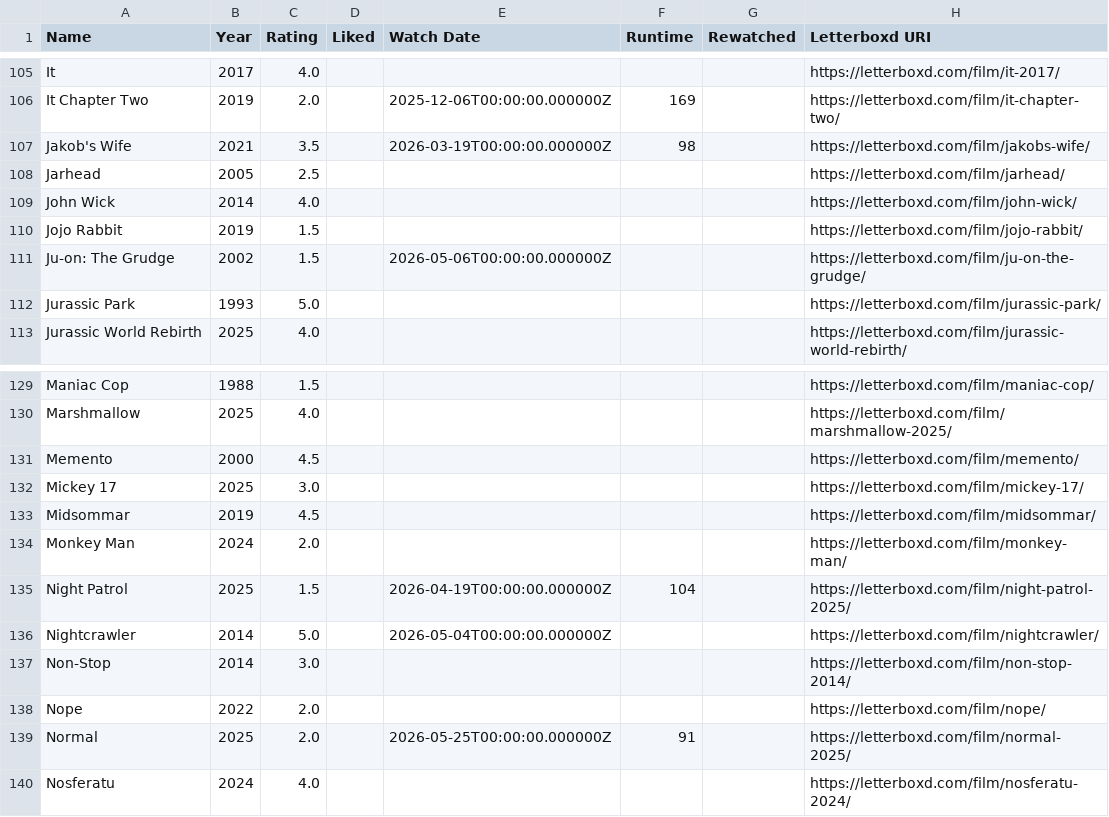
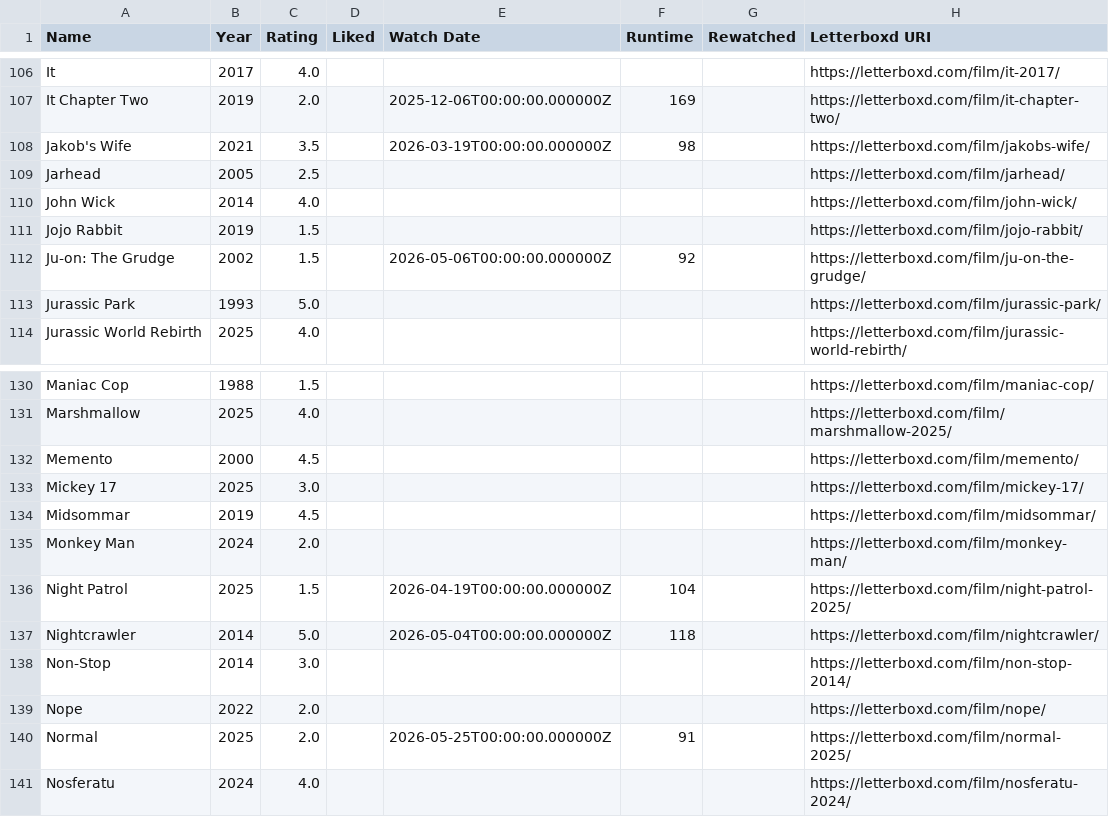
Before and after one commit to CoandaEffect/letterboxd-sync, a CSV file: letterboxd-watched.csv, drawn as a sheet; only a part is shown, gaps mark what is left out; the diff covers the shown part only.

```diff
--- a/letterboxd-watched.csv
+++ b/letterboxd-watched.csv
@@ -110,3 +111,3 @@ John Wick,2014,4.0,,,,,https://letterboxd.com/film/john-wick/
 Jojo Rabbit,2019,1.5,,,,,https://letterboxd.com/film/jojo-rabbit/
-Ju-on: The Grudge,2002,1.5,,2026-05-06T00:00:00.000000Z,,,https://letterboxd.com/film/ju-on-the-grudge/
+Ju-on: The Grudge,2002,1.5,,2026-05-06T00:00:00.000000Z,92,,https://letterboxd.com/film/ju-on-the-grudge/
 Jurassic Park,1993,5.0,,,,,https://letterboxd.com/film/jurassic-park/
@@ -135,3 +136,3 @@ Monkey Man,2024,2.0,,,,,https://letterboxd.com/film/monkey-man/
 Night Patrol,2025,1.5,,2026-04-19T00:00:00.000000Z,104,,https://letterboxd.com/film/night-patrol-2025/
-Nightcrawler,2014,5.0,,2026-05-04T00:00:00.000000Z,,,https://letterboxd.com/film/nightcrawler/
+Nightcrawler,2014,5.0,,2026-05-04T00:00:00.000000Z,118,,https://letterboxd.com/film/nightcrawler/
 Non-Stop,2014,3.0,,,,,https://letterboxd.com/film/non-stop-2014/
```
Also changed, not shown: 4 added rows and 2 edited cells elsewhere in this file.
